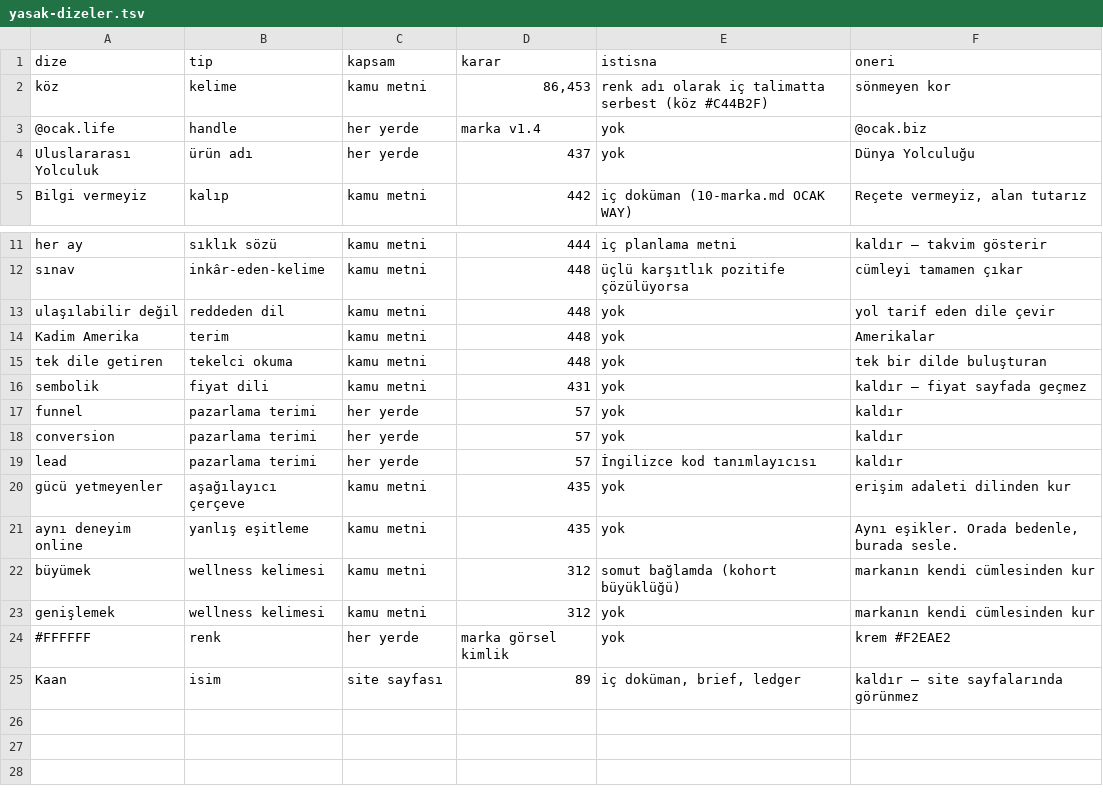
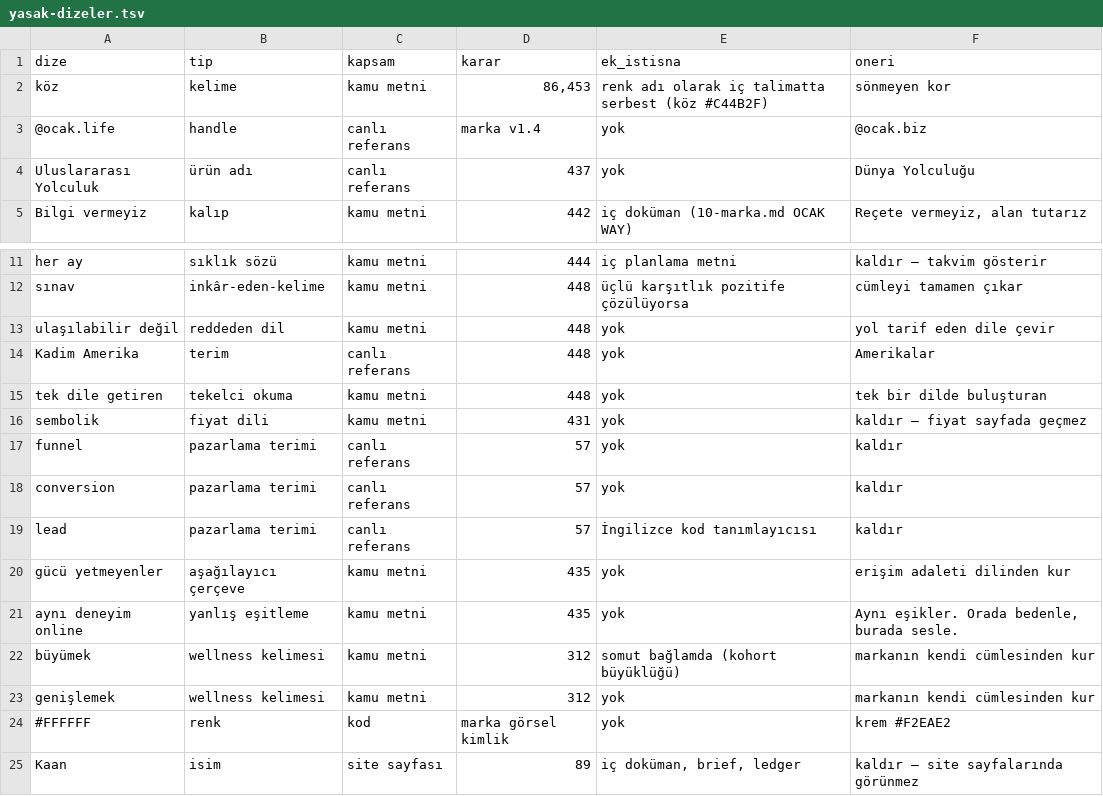
Before and after one commit to hlaorpz/ocak, a TSV file: docs/skills/ocak-lint/yasak-dizeler.tsv, drawn as a sheet; only a part is shown, gaps mark what is left out.

```diff
--- a/docs/skills/ocak-lint/yasak-dizeler.tsv
+++ b/docs/skills/ocak-lint/yasak-dizeler.tsv
@@ -1,5 +1,5 @@
-dize	tip	kapsam	karar	istisna	oneri
+dize	tip	kapsam	karar	ek_istisna	oneri
 köz	kelime	kamu metni	86,453	renk adı olarak iç talimatta serbest (köz #C44B2F)	sönmeyen kor
-@ocak.life	handle	her yerde	marka v1.4	yok	@ocak.biz
-Uluslararası Yolculuk	ürün adı	her yerde	437	yok	Dünya Yolculuğu
+@ocak.life	handle	canlı referans	marka v1.4	yok	@ocak.biz
+Uluslararası Yolculuk	ürün adı	canlı referans	437	yok	Dünya Yolculuğu
 Bilgi vermeyiz	kalıp	kamu metni	442	iç doküman (10-marka.md OCAK WAY)	Reçete vermeyiz, alan tutarız
@@ -13,8 +13,8 @@ sınav	inkâr-eden-kelime	kamu metni	448	üçlü karşıtlık pozitife çözül
 ulaşılabilir değil	reddeden dil	kamu metni	448	yok	yol tarif eden dile çevir
-Kadim Amerika	terim	kamu metni	448	yok	Amerikalar
+Kadim Amerika	terim	canlı referans	448	yok	Amerikalar
 tek dile getiren	tekelci okuma	kamu metni	448	yok	tek bir dilde buluşturan
 sembolik	fiyat dili	kamu metni	431	yok	kaldır — fiyat sayfada geçmez
-funnel	pazarlama terimi	her yerde	57	yok	kaldır
-conversion	pazarlama terimi	her yerde	57	yok	kaldır
-lead	pazarlama terimi	her yerde	57	İngilizce kod tanımlayıcısı	kaldır
+funnel	pazarlama terimi	canlı referans	57	yok	kaldır
+conversion	pazarlama terimi	canlı referans	57	yok	kaldır
+lead	pazarlama terimi	canlı referans	57	İngilizce kod tanımlayıcısı	kaldır
 gücü yetmeyenler	aşağılayıcı çerçeve	kamu metni	435	yok	erişim adaleti dilinden kur
@@ -23,3 +23,3 @@ büyümek	wellness kelimesi	kamu metni	312	somut bağlamda (kohort büyüklüğ
 genişlemek	wellness kelimesi	kamu metni	312	yok	markanın kendi cümlesinden kur
-#FFFFFF	renk	her yerde	marka görsel kimlik	yok	krem #F2EAE2
+#FFFFFF	renk	kod	marka görsel kimlik	yok	krem #F2EAE2
 Kaan	isim	site sayfası	89	iç doküman, brief, ledger	kaldır — site sayfalarında görünmez
```
Also changed, not shown: 2 other files.
